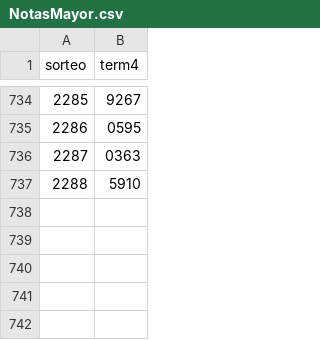
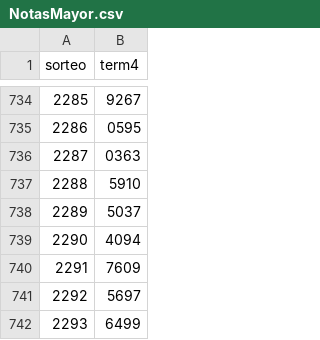
Before and after one commit to Zeus555/loteria-nacional-nicaragua, a CSV file: Resultados/NotasMayor.csv, drawn as a sheet; only a part is shown, gaps mark what is left out.

```diff
--- a/Resultados/NotasMayor.csv
+++ b/Resultados/NotasMayor.csv
@@ -737 +737,6 @@ sorteo|term4
 2288|5910
+2289|5037
+2290|4094
+2291|7609
+2292|5697
+2293|6499
```
Also changed, not shown: Resultados/CongruenciaCorrecciones.csv, Resultados/ExtraccionV2_stats.csv, 37 other files.
